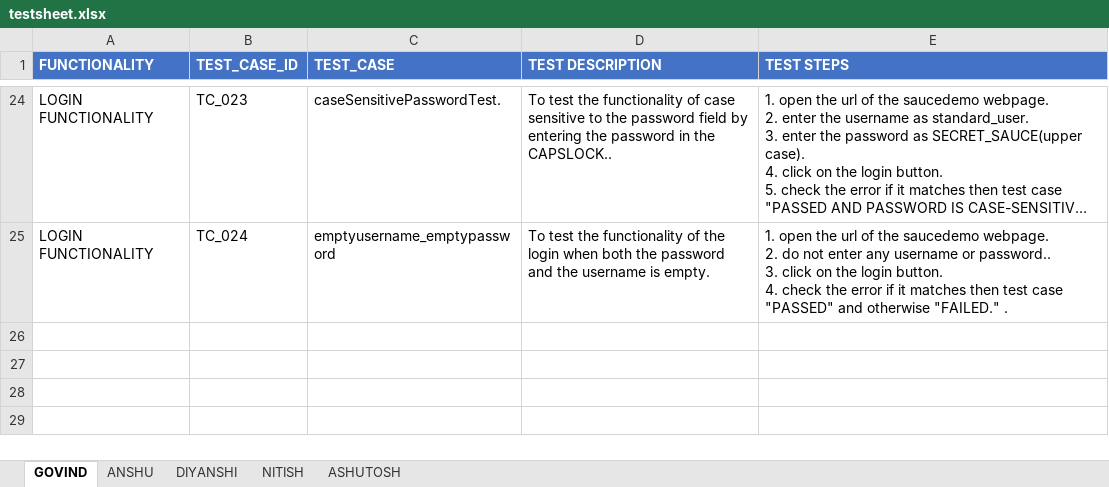
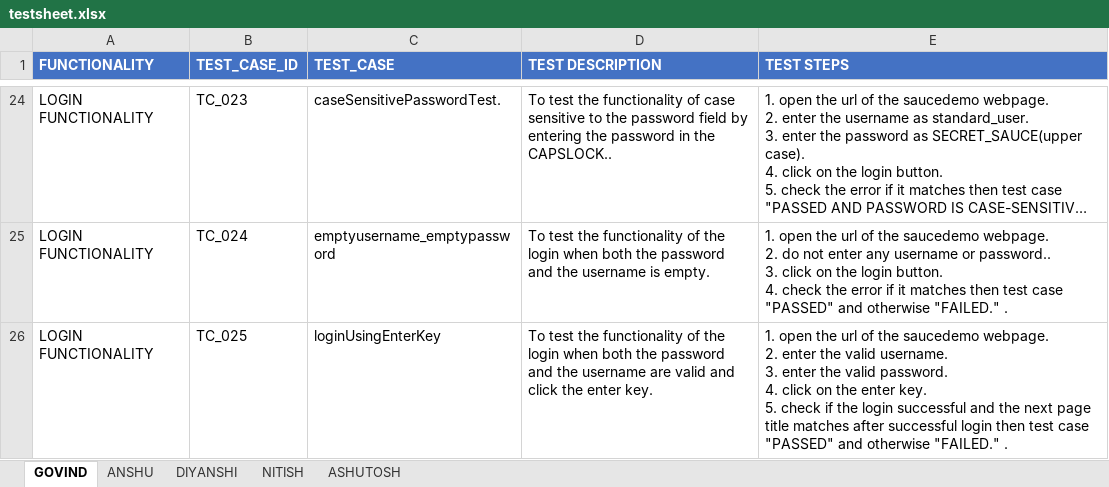
Before and after one commit to anshu0089r/SauceDemo, an Excel workbook: testsheet.xlsx, sheet GOVIND, drawn as a sheet; only a part is shown, gaps mark what is left out; long unchanged cells end in …; values as stored, in another font and other column widths than the file's, no borders; ↵ is a line break in a cell; the diff names each change by its address in the sheet, - before the commit and + after, or states it on an @@ line.

Commit message:
added a new test case named as loginUsingEnterKey in LOGIN_FUNCTIONALITY and updated locator.properties with new title xpath and also update the testsheet.xlsx

```diff
--- a/testsheet.xlsx (sheet GOVIND)
+++ b/testsheet.xlsx (sheet GOVIND)
+row 26: LOGIN FUNCTIONALITY | TC_025 | loginUsingEnterKey | To test the functionality of the login when both the password and the username are valid and click the enter key. | 1. open the url of the saucedemo webpage. ↵ 2. enter the valid username. ↵ 3. enter the valid password. ↵ 4. click on the enter key. ↵ 5. check if the login successful and the next page title matches after successful login then test case "PASSED" and otherwise "FAILED." .
```
Also changed, not shown: 2 other files.
